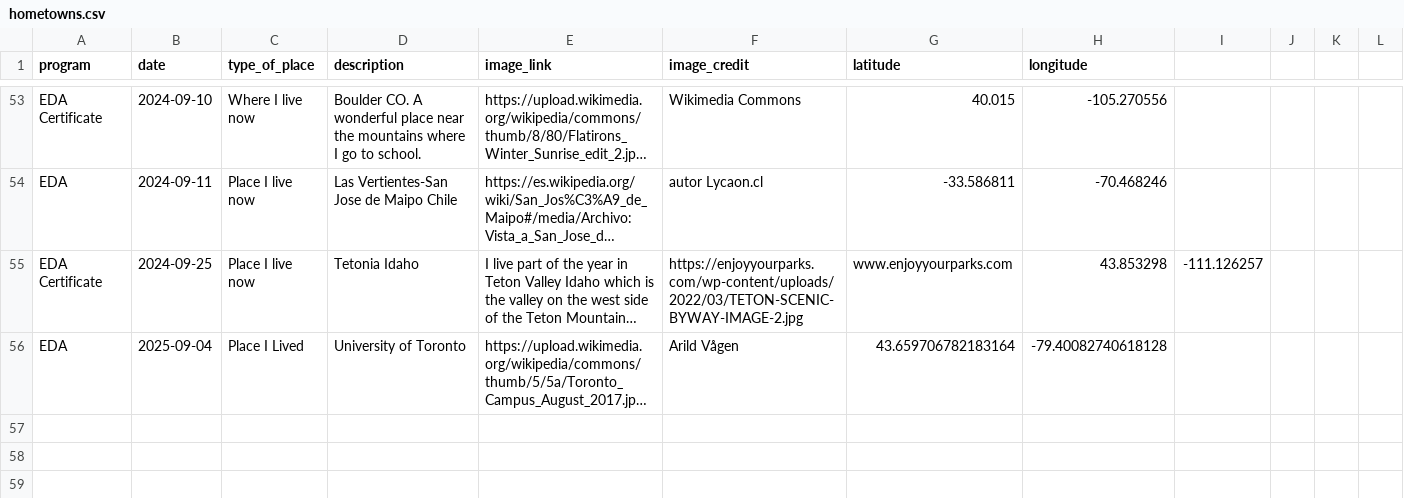
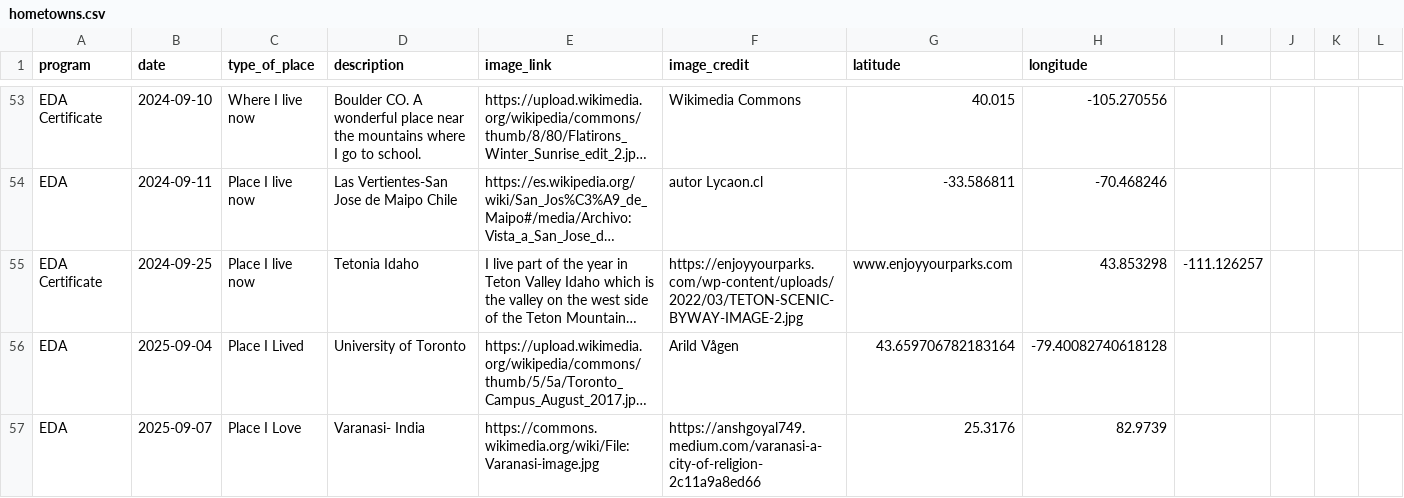
Before and after one commit to cu-esiil-edu/hometowns, a CSV file: hometowns.csv, drawn as a sheet; only a part is shown, gaps mark what is left out; long unchanged cells end in …; the diff names each change by its address in the sheet, - before the commit and + after, or states it on an @@ line.

Commit message:
Update hometowns.csv - line 57 I added Varanasi

```diff
--- a/hometowns.csv
+++ b/hometowns.csv
+row 57: EDA | 2025-09-07 | Place I Love | Varanasi- India | https://commons.wikimedia.org/wiki/File:Varanasi-image.jpg | https://anshgoyal749.medium.com/varanasi-a-city-of-religion-2c11a9a8ed66 | 25.3176 | 82.9739
```
